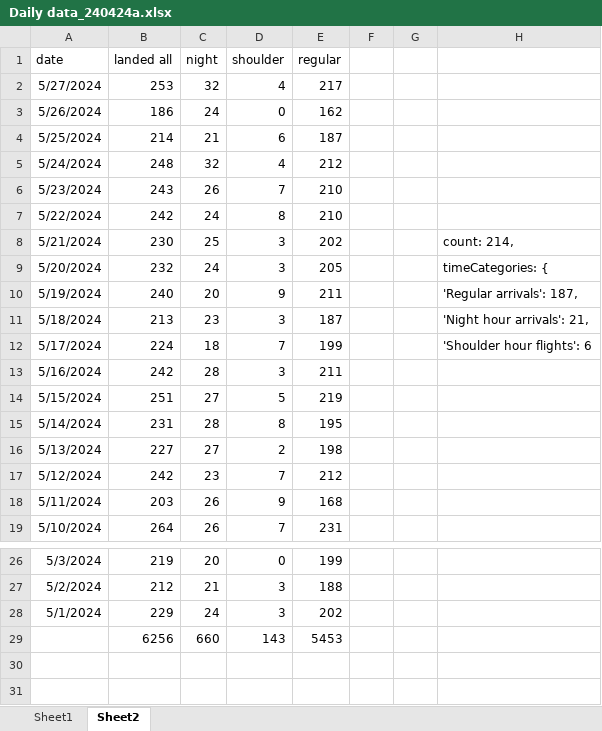
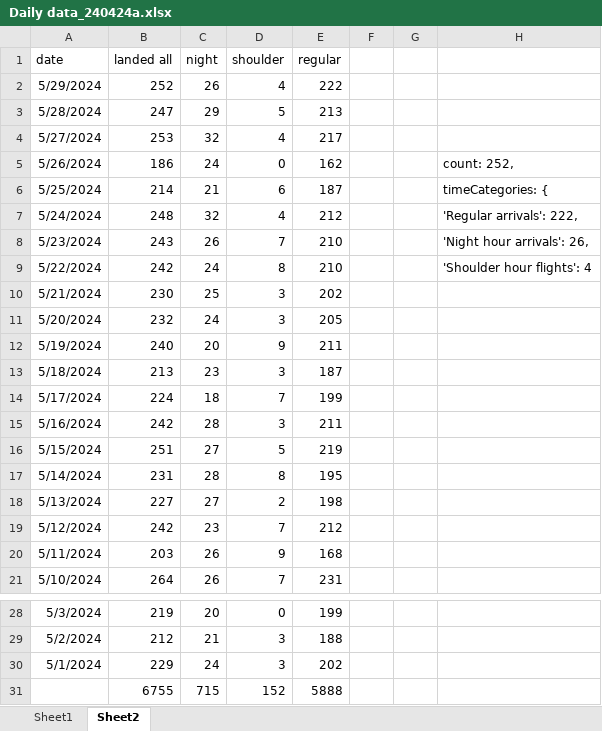
Before and after one commit to stillawake17/FlightViz, an Excel workbook: Daily data_240424a.xlsx, sheet Sheet2, drawn as a sheet; only a part is shown, gaps mark what is left out; values as stored, in another font and other column widths than the file's, no borders; removed rows and columns are numbered as before the commit, all else as after; the diff names each change by its address in the sheet, - before the commit and + after, or states it on an @@ line.

Commit message:
daily 28 and 29 May

```diff
--- a/Daily data_240424a.xlsx (sheet Sheet2)
+++ b/Daily data_240424a.xlsx (sheet Sheet2)
+row 2: 5/29/2024 | 252 | 26 | 4 | 222
+row 3: 5/28/2024 | 247 | 29 | 5 | 213
-H5: (empty)
+H5: count: 252,
-H6: (empty)
+H6: timeCategories: {
-H7: (empty)
+H7: 'Regular arrivals': 222,
-H8: (empty)
+H8: 'Night hour arrivals': 26,
-H9: (empty)
+H9: 'Shoulder hour flights': 4
-H10: count: 214,
+H10: (empty)
-H11: timeCategories: {
+H11: (empty)
-H12: 'Regular arrivals': 187,
+H12: (empty)
-H13: 'Night hour arrivals': 21,
+H13: (empty)
-H14: 'Shoulder hour flights': 6
+H14: (empty)
-row 29:  | 6256 | 660 | 143 | 5453
+row 31:  | 6755 | 715 | 152 | 5888
```
Also changed, not shown: 13 other files.
